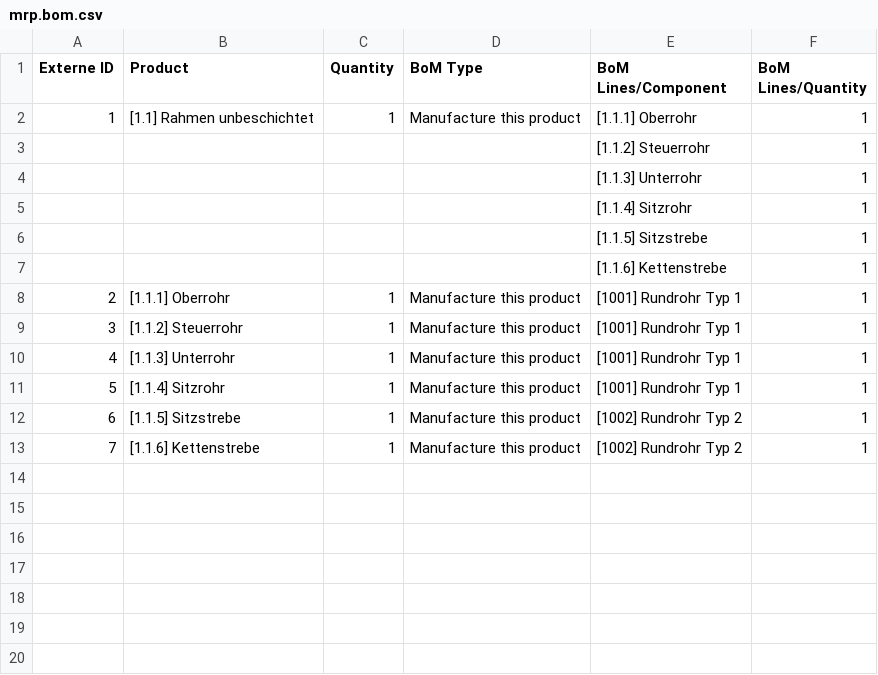
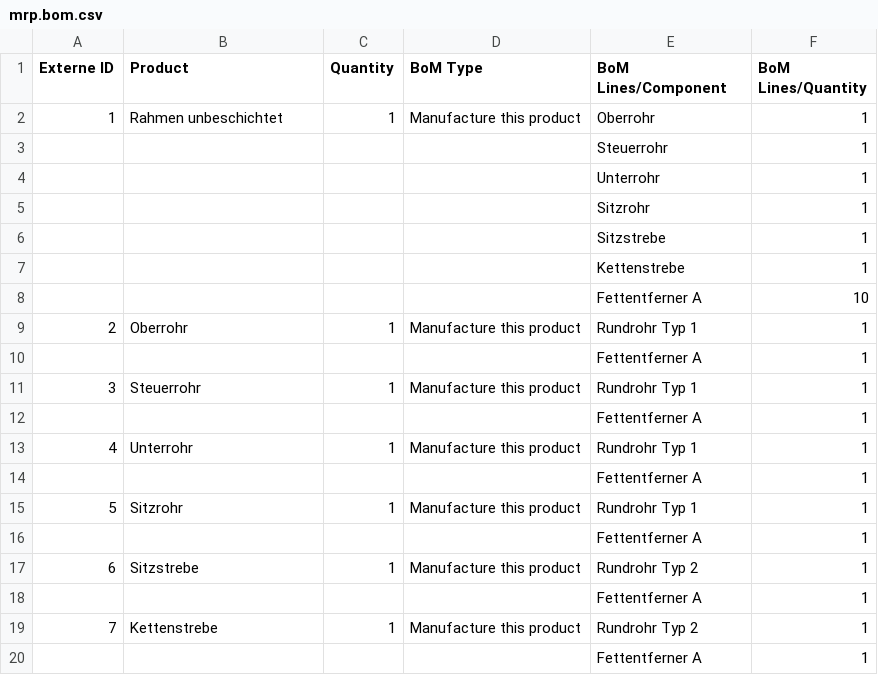
Before and after one commit to Mint-System/Odoo-Demodaten, a CSV file: mrp.bom.csv, drawn as a sheet.

Commit message:
demo data odoo 14

```diff
--- a/mrp.bom.csv
+++ b/mrp.bom.csv
@@ -1,13 +1,20 @@
 Externe ID,Product,Quantity,BoM Type,BoM Lines/Component,BoM Lines/Quantity
-1,[1.1] Rahmen unbeschichtet,1,Manufacture this product,[1.1.1] Oberrohr,1
-,,,,[1.1.2] Steuerrohr,1
-,,,,[1.1.3] Unterrohr,1
-,,,,[1.1.4] Sitzrohr,1
-,,,,[1.1.5] Sitzstrebe,1
-,,,,[1.1.6] Kettenstrebe,1
-2,[1.1.1] Oberrohr,1,Manufacture this product,[1001] Rundrohr Typ 1,1
-3,[1.1.2] Steuerrohr,1,Manufacture this product,[1001] Rundrohr Typ 1,1
-4,[1.1.3] Unterrohr,1,Manufacture this product,[1001] Rundrohr Typ 1,1
-5,[1.1.4] Sitzrohr,1,Manufacture this product,[1001] Rundrohr Typ 1,1
-6,[1.1.5] Sitzstrebe,1,Manufacture this product,[1002] Rundrohr Typ 2,1
-7,[1.1.6] Kettenstrebe,1,Manufacture this product,[1002] Rundrohr Typ 2,1
+1,Rahmen unbeschichtet,1,Manufacture this product,Oberrohr,1
+,,,,Steuerrohr,1
+,,,,Unterrohr,1
+,,,,Sitzrohr,1
+,,,,Sitzstrebe,1
+,,,,Kettenstrebe,1
+,,,,Fettentferner A,10
+2,Oberrohr,1,Manufacture this product,Rundrohr Typ 1,1
+,,,,Fettentferner A,1
+3,Steuerrohr,1,Manufacture this product,Rundrohr Typ 1,1
+,,,,Fettentferner A,1
+4,Unterrohr,1,Manufacture this product,Rundrohr Typ 1,1
+,,,,Fettentferner A,1
+5,Sitzrohr,1,Manufacture this product,Rundrohr Typ 1,1
+,,,,Fettentferner A,1
+6,Sitzstrebe,1,Manufacture this product,Rundrohr Typ 2,1
+,,,,Fettentferner A,1
+7,Kettenstrebe,1,Manufacture this product,Rundrohr Typ 2,1
+,,,,Fettentferner A,1
```
Also changed, not shown: 8 other files.
